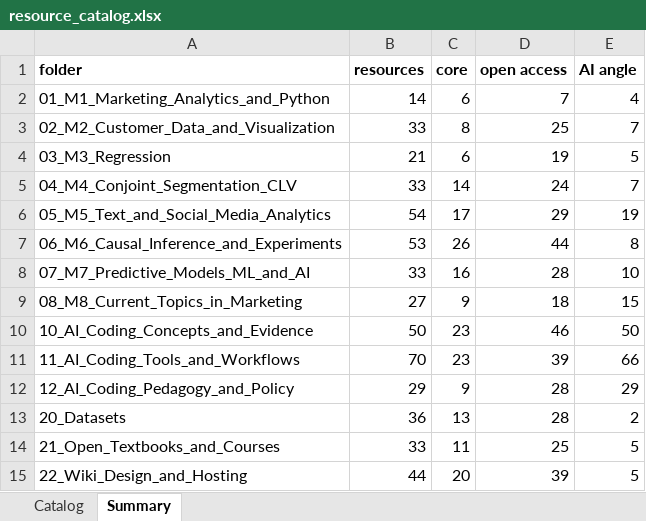
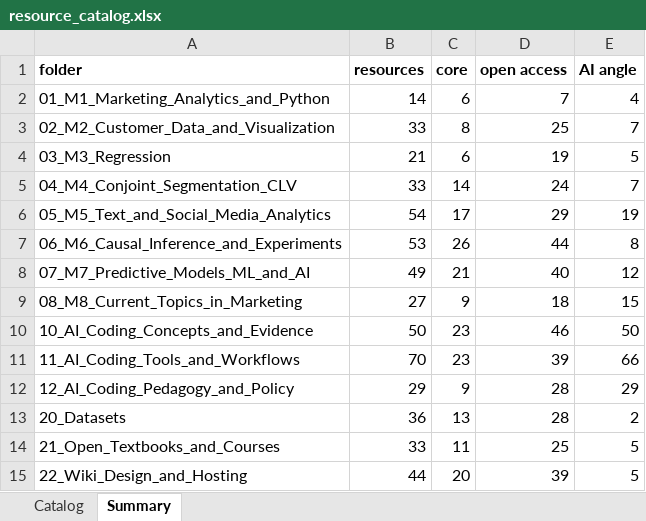
Before and after one commit to nene88991999/BADM534-Marketing-Analytics, an Excel workbook: 01_Resources/00_Index/resource_catalog.xlsx, sheet Summary, drawn as a sheet; values as stored, in another font and other column widths than the file's, no borders; the diff names each change by its address in the sheet, - before the commit and + after, or states it on an @@ line.

```diff
--- a/01_Resources/00_Index/resource_catalog.xlsx (sheet Summary)
+++ b/01_Resources/00_Index/resource_catalog.xlsx (sheet Summary)
-B8 (resources): 33
+B8 (resources): 49
-C8 (core): 16
+C8 (core): 21
-D8 (open access): 28
+D8 (open access): 40
-E8 (AI angle): 10
+E8 (AI angle): 12
```
Also changed, not shown: sheet Catalog, 47 other files.
